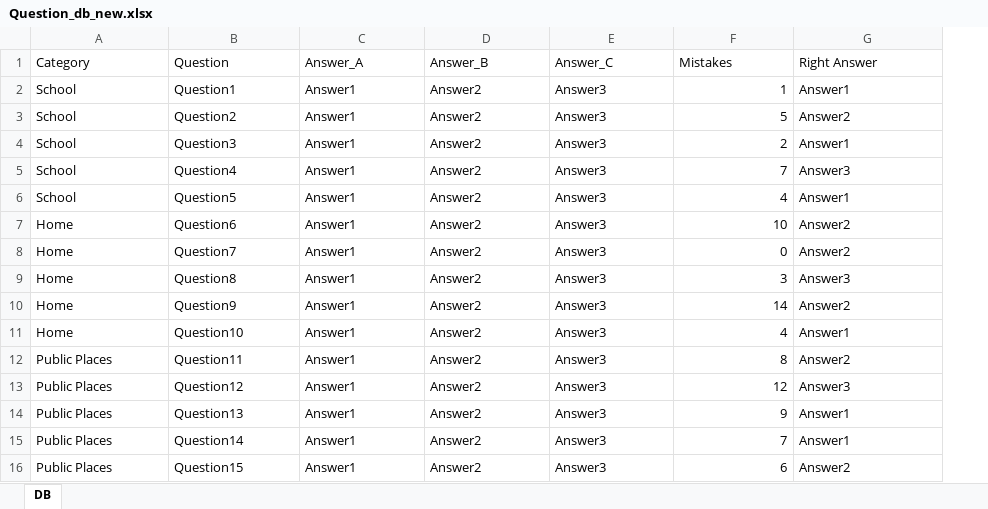
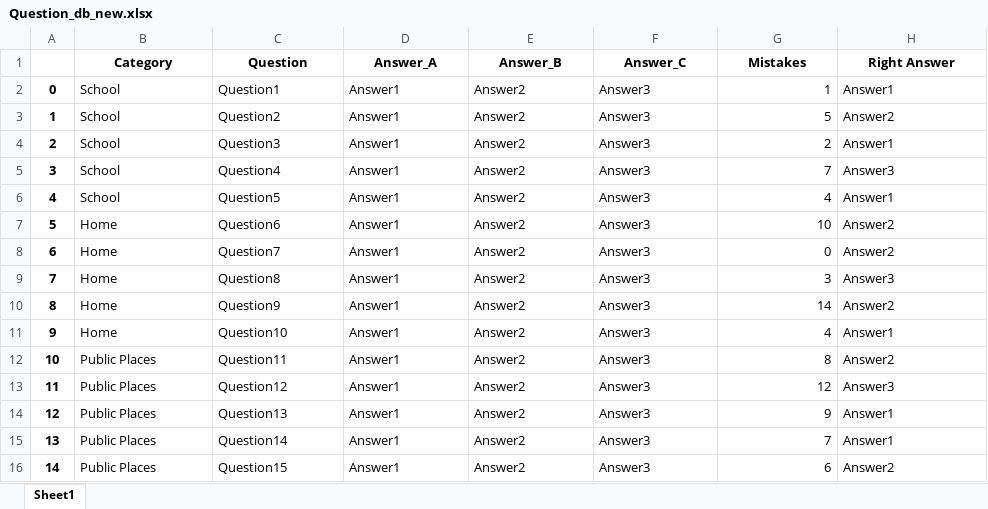
Before and after one commit to amit9530/Stark_Industries, an Excel workbook: Question_db_new.xlsx, sheet Sheet1, drawn as a sheet; values as stored, in another font and other column widths than the file's, no borders; addresses are those after the commit; the diff names each change by its address in the sheet, - before the commit and + after, or states it on an @@ line.

Commit message:
adding add_question function

```diff
--- a/Question_db_new.xlsx (sheet Sheet1)
+++ b/Question_db_new.xlsx (sheet Sheet1)
-sheet tab: DB
+sheet tab: Sheet1
+column A, rows 2-16: 0 | 1 | 2 | 3 | 4 | 5 | 6 | 7 | 8 | 9 | 10 | 11 | 12 | 13 | 14
@@ B1:H1 bold: off → on, alignment: left → center @@
```
Also changed, not shown: 2 other files.
